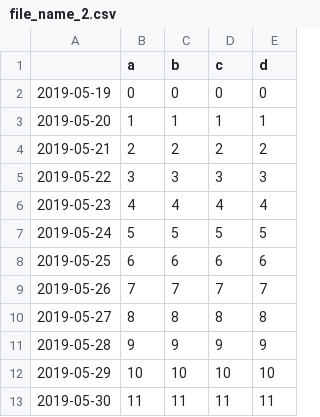
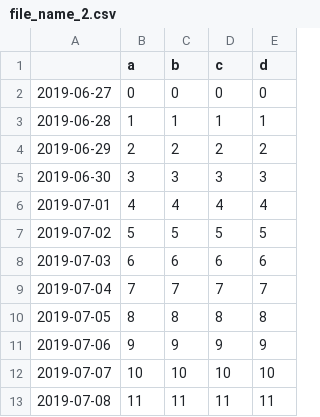
Before and after one commit to developmentseed/python-seed, a CSV file: docker_images/datahub/demo_broker_data/file_name_2.csv, drawn as a sheet.

```diff
--- a/docker_images/datahub/demo_broker_data/file_name_2.csv
+++ b/docker_images/datahub/demo_broker_data/file_name_2.csv
@@ -1,13 +1,13 @@
 ,a,b,c,d
-2019-05-19,0,0,0,0
-2019-05-20,1,1,1,1
-2019-05-21,2,2,2,2
-2019-05-22,3,3,3,3
-2019-05-23,4,4,4,4
-2019-05-24,5,5,5,5
-2019-05-25,6,6,6,6
-2019-05-26,7,7,7,7
-2019-05-27,8,8,8,8
-2019-05-28,9,9,9,9
-2019-05-29,10,10,10,10
-2019-05-30,11,11,11,11
+2019-06-27,0,0,0,0
+2019-06-28,1,1,1,1
+2019-06-29,2,2,2,2
+2019-06-30,3,3,3,3
+2019-07-01,4,4,4,4
+2019-07-02,5,5,5,5
+2019-07-03,6,6,6,6
+2019-07-04,7,7,7,7
+2019-07-05,8,8,8,8
+2019-07-06,9,9,9,9
+2019-07-07,10,10,10,10
+2019-07-08,11,11,11,11
```
Also changed, not shown: docker_images/datahub/demo_broker_data/subdir_1/file_name_2.csv, docker_images/datahub/demo_broker_data/subdir_1/subdir_1/file_name_2.csv, 22 other files.
